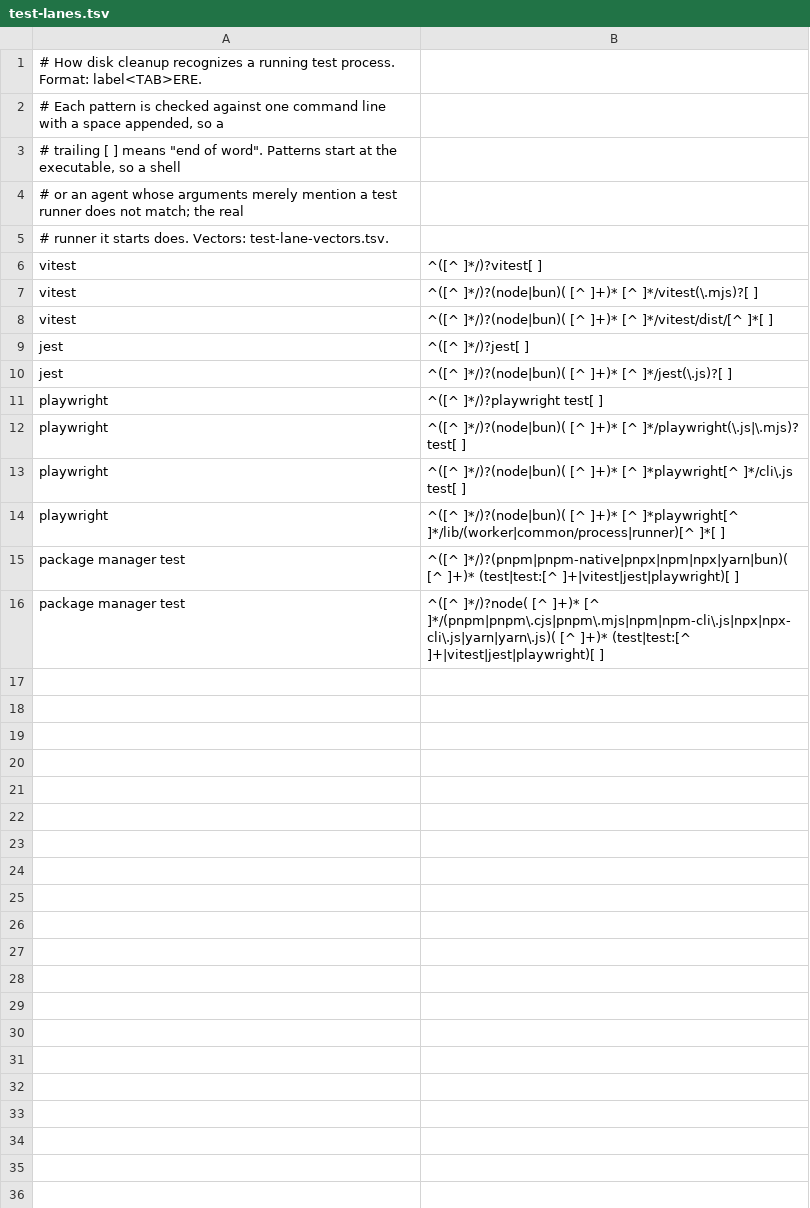
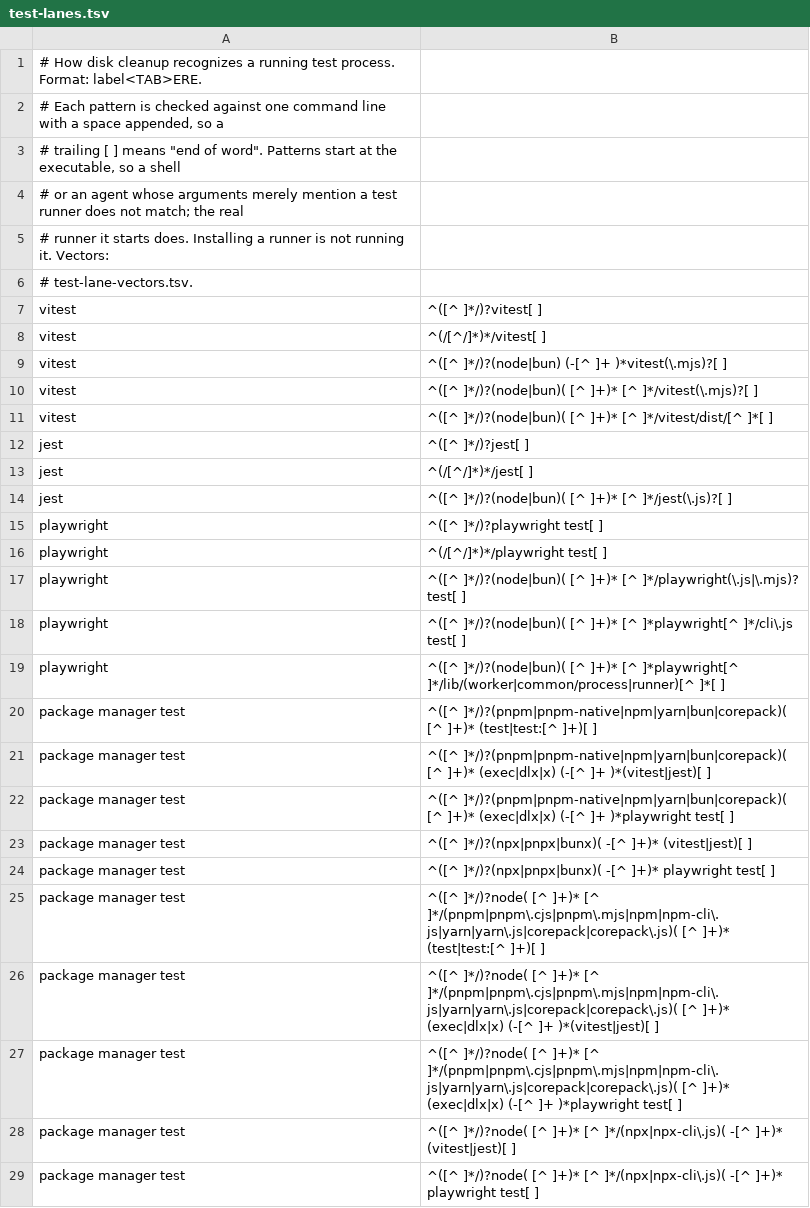
Before and after one commit to jasondockery/groundwork-core, a TSV file: disk-cleanup/test-lanes.tsv, drawn as a sheet.

Commit message:
fix: close the gaps review found in the disk cleanup screen and Trash
Allow only known cleanup tools and check every argument, so a wrapper, a sudo
option, or one relative word cannot reach the never-touch list. Keep a trashed
folder that holds a checkout at any depth or cannot be fully searched, and refuse
a symlinked info folder. Treat only a signal this run received as an interruption.
Stand down when the test-run patterns cannot be read and again just before a step
acts. Include the stated size in what a question covers, call a failed recount a
failure, accept only y or yes, stop matching runner installs as test runs, and
recognize a pnpm store by its shape and by pnpm's own answer.

```diff
--- a/disk-cleanup/test-lanes.tsv
+++ b/disk-cleanup/test-lanes.tsv
@@ -4,4 +4,7 @@
 # or an agent whose arguments merely mention a test runner does not match; the real
-# runner it starts does. Vectors: test-lane-vectors.tsv.
+# runner it starts does. Installing a runner is not running it. Vectors:
+# test-lane-vectors.tsv.
 vitest	^([^ ]*/)?vitest[ ]
+vitest	^(/[^/]*)*/vitest[ ]
+vitest	^([^ ]*/)?(node|bun) (-[^ ]+ )*vitest(\.mjs)?[ ]
 vitest	^([^ ]*/)?(node|bun)( [^ ]+)* [^ ]*/vitest(\.mjs)?[ ]
@@ -9,4 +12,6 @@ vitest	^([^ ]*/)?(node|bun)( [^ ]+)* [^ ]*/vitest/dist/[^ ]*[ ]
 jest	^([^ ]*/)?jest[ ]
+jest	^(/[^/]*)*/jest[ ]
 jest	^([^ ]*/)?(node|bun)( [^ ]+)* [^ ]*/jest(\.js)?[ ]
 playwright	^([^ ]*/)?playwright test[ ]
+playwright	^(/[^/]*)*/playwright test[ ]
 playwright	^([^ ]*/)?(node|bun)( [^ ]+)* [^ ]*/playwright(\.js|\.mjs)? test[ ]
@@ -14,3 +19,11 @@ playwright	^([^ ]*/)?(node|bun)( [^ ]+)* [^ ]*playwright[^ ]*/cli\.js test[ ]
 playwright	^([^ ]*/)?(node|bun)( [^ ]+)* [^ ]*playwright[^ ]*/lib/(worker|common/process|runner)[^ ]*[ ]
-package manager test	^([^ ]*/)?(pnpm|pnpm-native|pnpx|npm|npx|yarn|bun)( [^ ]+)* (test|test:[^ ]+|vitest|jest|playwright)[ ]
-package manager test	^([^ ]*/)?node( [^ ]+)* [^ ]*/(pnpm|pnpm\.cjs|pnpm\.mjs|npm|npm-cli\.js|npx|npx-cli\.js|yarn|yarn\.js)( [^ ]+)* (test|test:[^ ]+|vitest|jest|playwright)[ ]
+package manager test	^([^ ]*/)?(pnpm|pnpm-native|npm|yarn|bun|corepack)( [^ ]+)* (test|test:[^ ]+)[ ]
+package manager test	^([^ ]*/)?(pnpm|pnpm-native|npm|yarn|bun|corepack)( [^ ]+)* (exec|dlx|x) (-[^ ]+ )*(vitest|jest)[ ]
+package manager test	^([^ ]*/)?(pnpm|pnpm-native|npm|yarn|bun|corepack)( [^ ]+)* (exec|dlx|x) (-[^ ]+ )*playwright test[ ]
+package manager test	^([^ ]*/)?(npx|pnpx|bunx)( -[^ ]+)* (vitest|jest)[ ]
+package manager test	^([^ ]*/)?(npx|pnpx|bunx)( -[^ ]+)* playwright test[ ]
+package manager test	^([^ ]*/)?node( [^ ]+)* [^ ]*/(pnpm|pnpm\.cjs|pnpm\.mjs|npm|npm-cli\.js|yarn|yarn\.js|corepack|corepack\.js)( [^ ]+)* (test|test:[^ ]+)[ ]
+package manager test	^([^ ]*/)?node( [^ ]+)* [^ ]*/(pnpm|pnpm\.cjs|pnpm\.mjs|npm|npm-cli\.js|yarn|yarn\.js|corepack|corepack\.js)( [^ ]+)* (exec|dlx|x) (-[^ ]+ )*(vitest|jest)[ ]
+package manager test	^([^ ]*/)?node( [^ ]+)* [^ ]*/(pnpm|pnpm\.cjs|pnpm\.mjs|npm|npm-cli\.js|yarn|yarn\.js|corepack|corepack\.js)( [^ ]+)* (exec|dlx|x) (-[^ ]+ )*playwright test[ ]
+package manager test	^([^ ]*/)?node( [^ ]+)* [^ ]*/(npx|npx-cli\.js)( -[^ ]+)* (vitest|jest)[ ]
+package manager test	^([^ ]*/)?node( [^ ]+)* [^ ]*/(npx|npx-cli\.js)( -[^ ]+)* playwright test[ ]
```
Also changed, not shown: disk-cleanup/test-lane-vectors.tsv, 5 other files.
